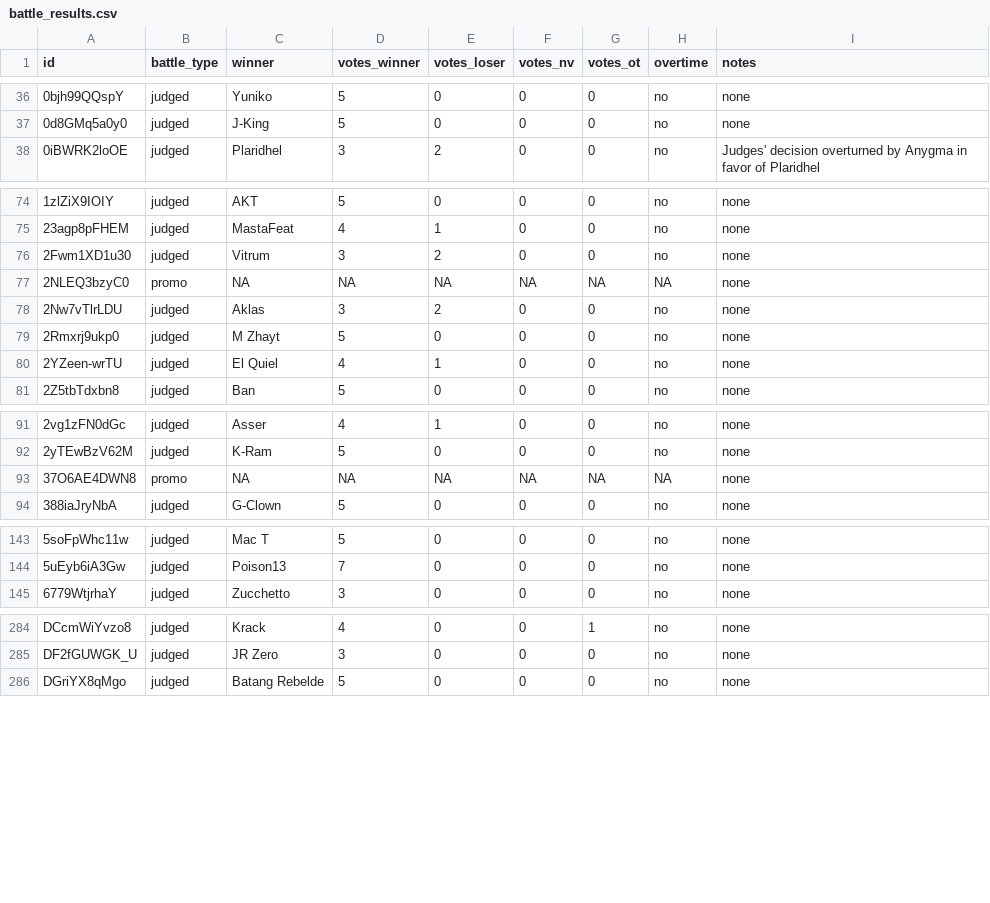
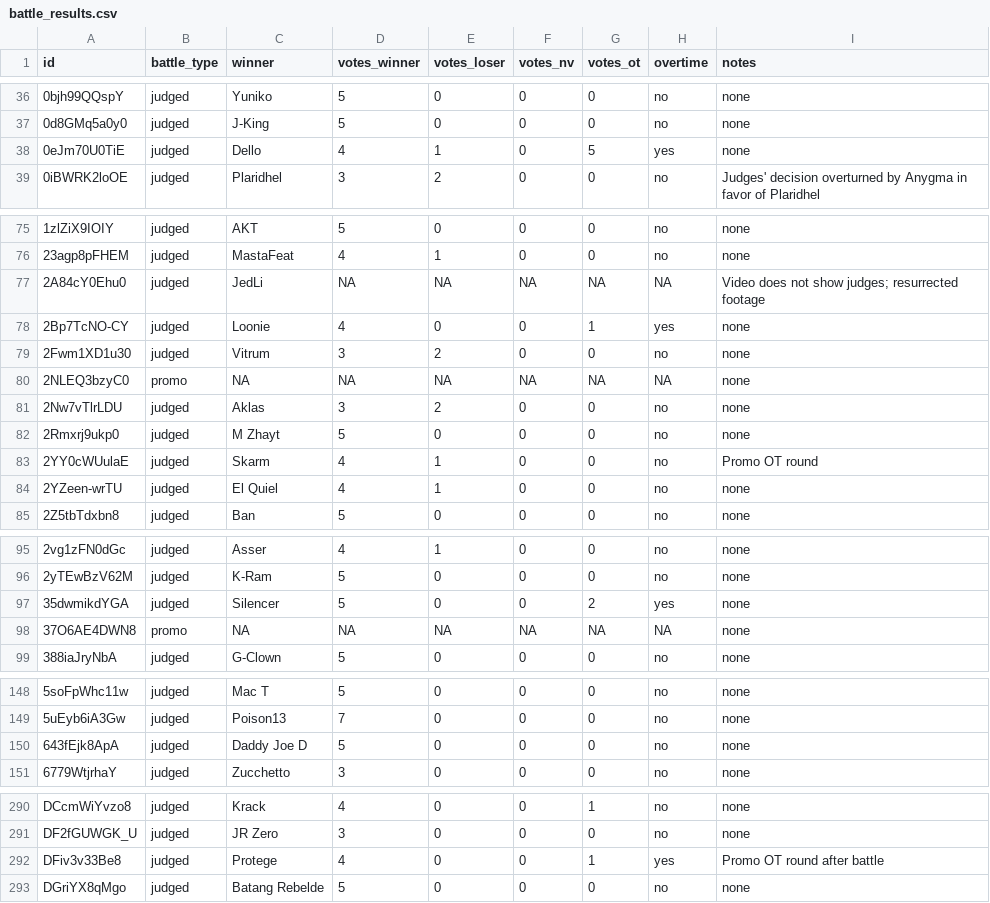
Before and after one commit to russluber/project-rap-sheet, a CSV file: data/annotations/battle_results.csv, drawn as a sheet; only a part is shown, gaps mark what is left out; the diff covers the shown part only.

Commit message:
Add 20 more battle results

```diff
--- a/data/annotations/battle_results.csv
+++ b/data/annotations/battle_results.csv
@@ -37,2 +37,3 @@ id,battle_type,winner,votes_winner,votes_loser,votes_nv,votes_ot,overtime,notes
 0d8GMq5a0y0,judged,J-King,5,0,0,0,no,none
+0eJm70U0TiE,judged,Dello,4,1,0,5,yes,none
 0iBWRK2loOE,judged,Plaridhel,3,2,0,0,no,Judges' decision overturned by Anygma in favor of Plaridhel
@@ -75,2 +76,4 @@ id,battle_type,winner,votes_winner,votes_loser,votes_nv,votes_ot,overtime,notes
 23agp8pFHEM,judged,MastaFeat,4,1,0,0,no,none
+2A84cY0Ehu0,judged,JedLi,NA,NA,NA,NA,NA,Video does not show judges; resurrected footage
+2Bp7TcNO-CY,judged,Loonie,4,0,0,1,yes,none
 2Fwm1XD1u30,judged,Vitrum,3,2,0,0,no,none
@@ -79,2 +82,3 @@ id,battle_type,winner,votes_winner,votes_loser,votes_nv,votes_ot,overtime,notes
 2Rmxrj9ukp0,judged,M Zhayt,5,0,0,0,no,none
+2YY0cWUulaE,judged,Skarm,4,1,0,0,no,Promo OT round
 2YZeen-wrTU,judged,El Quiel,4,1,0,0,no,none
@@ -92,2 +96,3 @@ id,battle_type,winner,votes_winner,votes_loser,votes_nv,votes_ot,overtime,notes
 2yTEwBzV62M,judged,K-Ram,5,0,0,0,no,none
+35dwmikdYGA,judged,Silencer,5,0,0,2,yes,none
 37O6AE4DWN8,promo,NA,NA,NA,NA,NA,NA,none
@@ -144,2 +149,3 @@ id,battle_type,winner,votes_winner,votes_loser,votes_nv,votes_ot,overtime,notes
 5uEyb6iA3Gw,judged,Poison13,7,0,0,0,no,none
+643fEjk8ApA,judged,Daddy Joe D,5,0,0,0,no,none
 6779WtjrhaY,judged,Zucchetto,3,0,0,0,no,none
@@ -285,2 +291,3 @@ DCcmWiYvzo8,judged,Krack,4,0,0,1,no,none
 DF2fGUWGK_U,judged,JR Zero,3,0,0,0,no,none
+DFiv3v33Be8,judged,Protege,4,0,0,1,yes,Promo OT round after battle
 DGriYX8qMgo,judged,Batang Rebelde,5,0,0,0,no,none
```
Also changed, not shown: 13 added rows elsewhere in this file.
